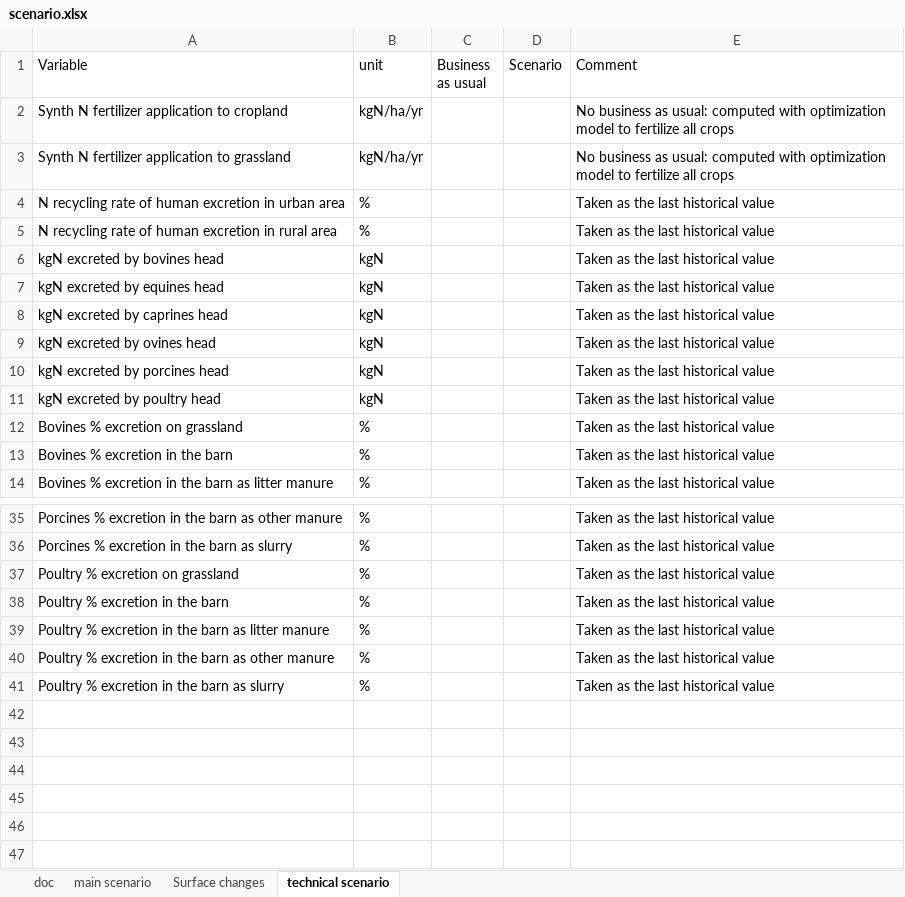
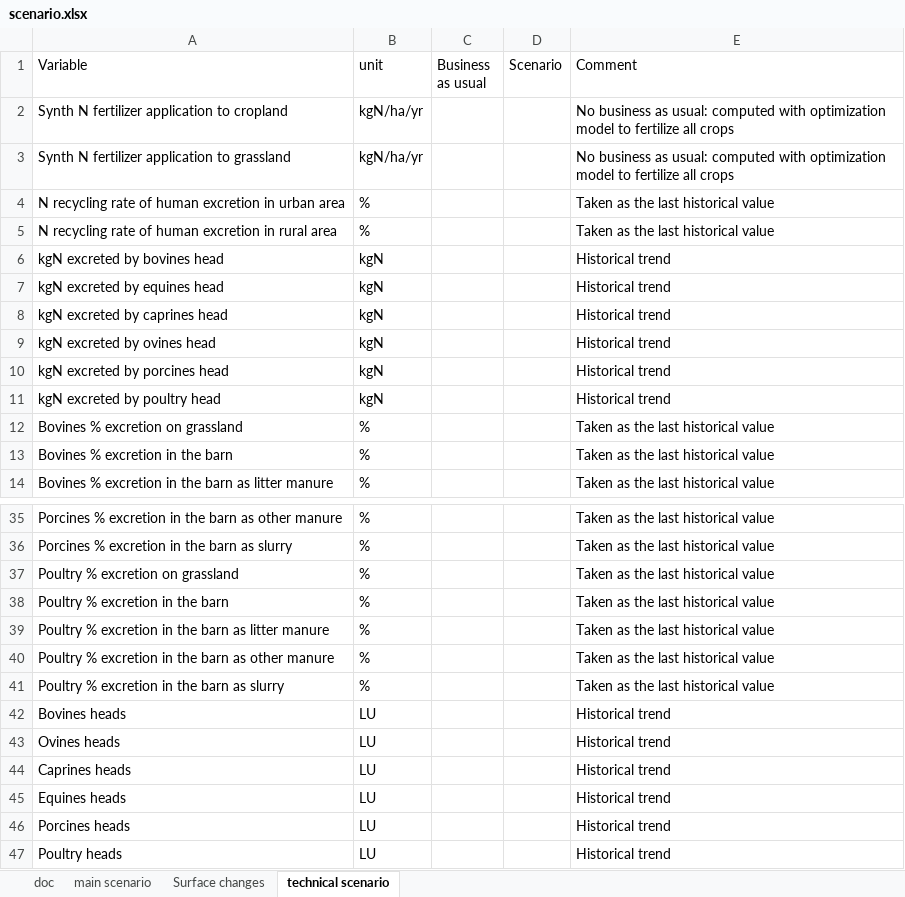
Before and after one commit to AdrienFausteGay/GRAFS-E, an Excel workbook: src/grafs_e/data/scenario.xlsx, sheet technical scenario, drawn as a sheet; only a part is shown, gaps mark what is left out; values as stored, in another font and other column widths than the file's, no borders; the diff names each change by its address in the sheet, - before the commit and + after, or states it on an @@ line.

```diff
--- a/src/grafs_e/data/scenario.xlsx (sheet technical scenario)
+++ b/src/grafs_e/data/scenario.xlsx (sheet technical scenario)
-E6:E11 (Comment): Taken as the last historical value
+E6:E11 (Comment): Historical trend
+row 42: Bovines heads | LU |  |  | Historical trend
+row 43: Ovines heads | LU |  |  | Historical trend
+row 44: Caprines heads | LU |  |  | Historical trend
+row 45: Equines heads | LU |  |  | Historical trend
+row 46: Porcines heads | LU |  |  | Historical trend
+row 47: Poultry heads | LU |  |  | Historical trend
```
Also changed, not shown: sheet main scenario, 1 other file.
